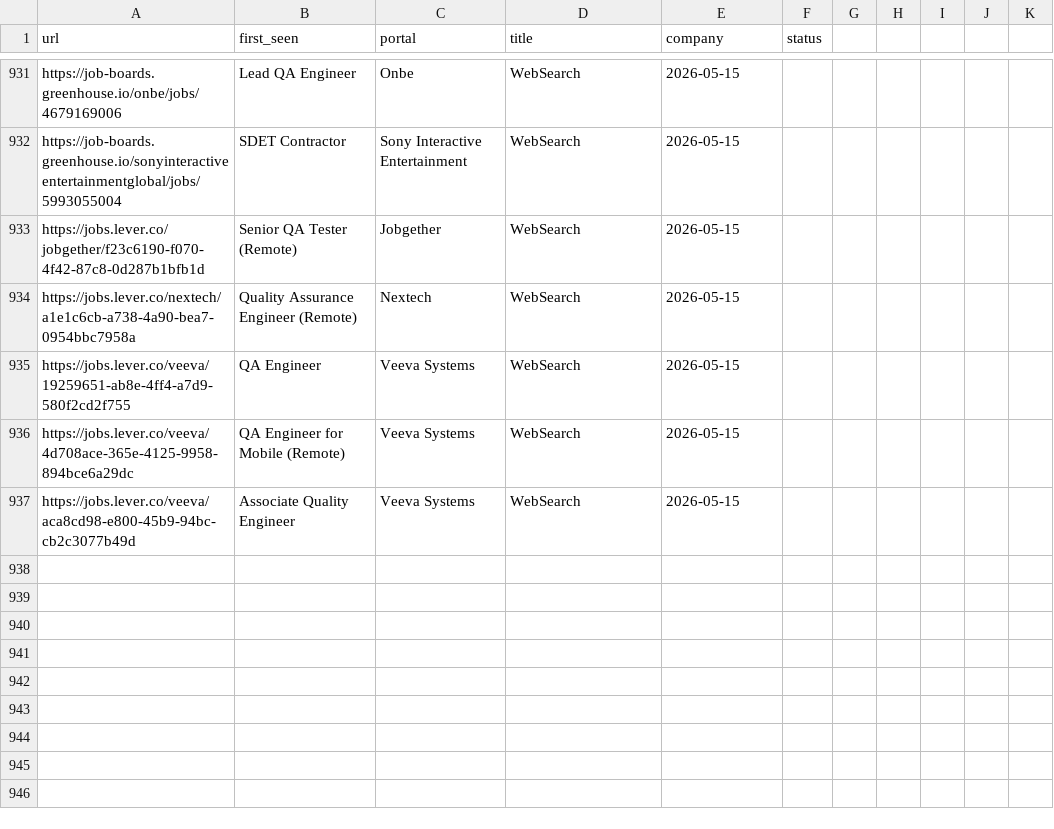
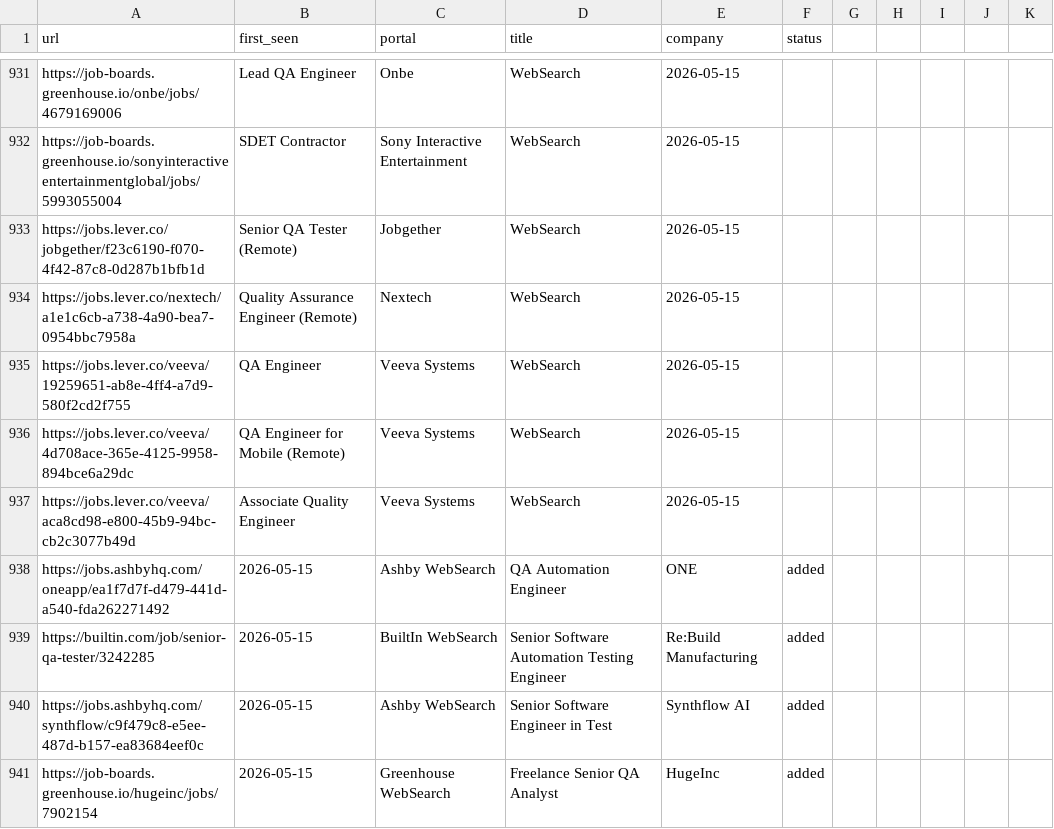
Before and after one commit to ahmets34/career-ops, a TSV file: data/scan-history.tsv, drawn as a sheet; only a part is shown, gaps mark what is left out.

Commit message:
scan: websearch 2026-05-15 18:08 EDT - 4 new offers
ONE QA Automation Engineer, Re:Build Manufacturing Senior Software Automation Testing Engineer, Synthflow AI Senior Software Engineer in Test, HugeInc Freelance Senior QA Analyst

```diff
--- a/data/scan-history.tsv
+++ b/data/scan-history.tsv
@@ -937 +937,5 @@ https://jobs.lever.co/veeva/4d708ace-365e-4125-9958-894bce6a29dc	QA Engineer for
 https://jobs.lever.co/veeva/aca8cd98-e800-45b9-94bc-cb2c3077b49d	Associate Quality Engineer	Veeva Systems	WebSearch	2026-05-15
+https://jobs.ashbyhq.com/oneapp/ea1f7d7f-d479-441d-a540-fda262271492	2026-05-15	Ashby WebSearch	QA Automation Engineer	ONE	added
+https://builtin.com/job/senior-qa-tester/3242285	2026-05-15	BuiltIn WebSearch	Senior Software Automation Testing Engineer	Re:Build Manufacturing	added
+https://jobs.ashbyhq.com/synthflow/c9f479c8-e5ee-487d-b157-ea83684eef0c	2026-05-15	Ashby WebSearch	Senior Software Engineer in Test	Synthflow AI	added
+https://job-boards.greenhouse.io/hugeinc/jobs/7902154	2026-05-15	Greenhouse WebSearch	Freelance Senior QA Analyst	HugeInc	added
```
Also changed, not shown: 1 other file.
